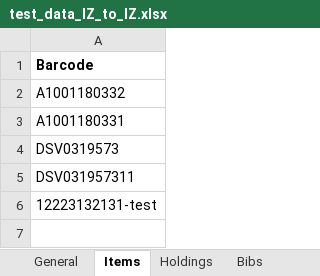
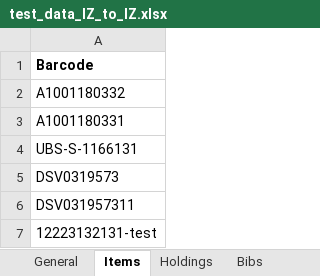
Before and after one commit to Swiss-Library-Service-Platform/iz_to_iz_transfer, an Excel workbook: models/test_data_IZ_to_IZ.xlsx, sheet Items, drawn as a sheet; values as stored, in another font and other column widths than the file's, no borders; the diff names each change by its address in the sheet, - before the commit and + after, or states it on an @@ line.

```diff
--- a/models/test_data_IZ_to_IZ.xlsx (sheet Items)
+++ b/models/test_data_IZ_to_IZ.xlsx (sheet Items)
+row 4: UBS-S-1166131
```
Also changed, not shown: sheet General, 1 other file.
